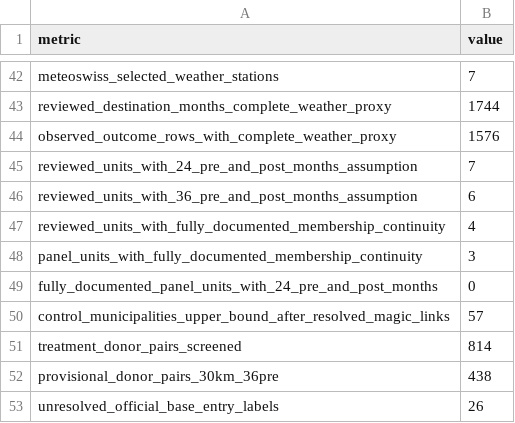
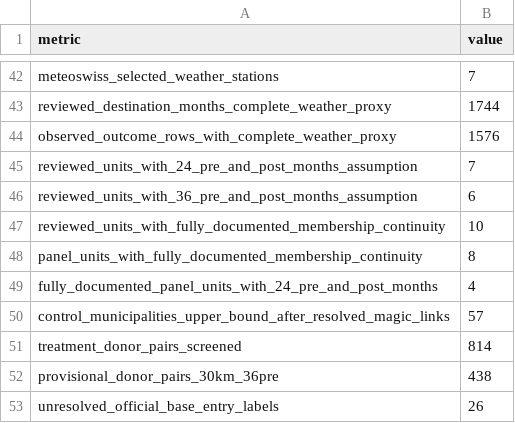
Before and after one commit to Chocaklick/Master-thesis-Magic-pass, a CSV file: reports/feasibility_counts.csv, drawn as a sheet; only a part is shown, gaps mark what is left out.

```diff
--- a/reports/feasibility_counts.csv
+++ b/reports/feasibility_counts.csv
@@ -46,5 +46,5 @@ reviewed_units_with_24_pre_and_post_months_assumption,7
 reviewed_units_with_36_pre_and_post_months_assumption,6
-reviewed_units_with_fully_documented_membership_continuity,4
-panel_units_with_fully_documented_membership_continuity,3
-fully_documented_panel_units_with_24_pre_and_post_months,0
+reviewed_units_with_fully_documented_membership_continuity,10
+panel_units_with_fully_documented_membership_continuity,8
+fully_documented_panel_units_with_24_pre_and_post_months,4
 control_municipalities_upper_bound_after_resolved_magic_links,57
```
Also changed, not shown: logs/data_collection_log.csv, metadata/data_dictionary.csv, 19 other files.
